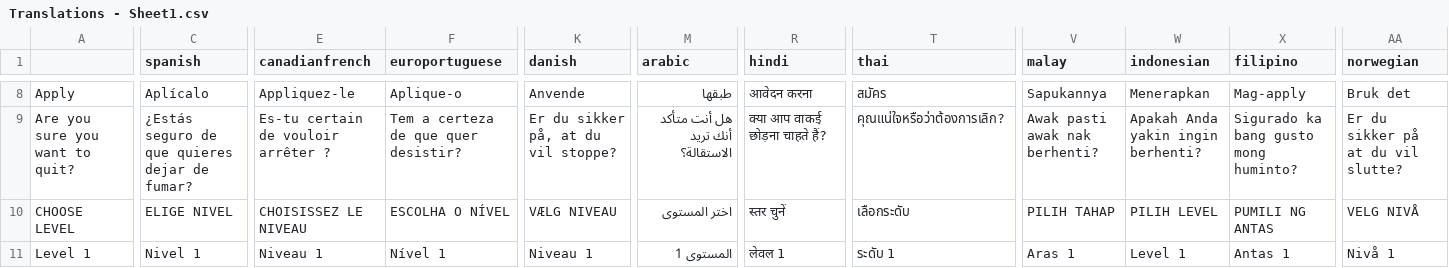
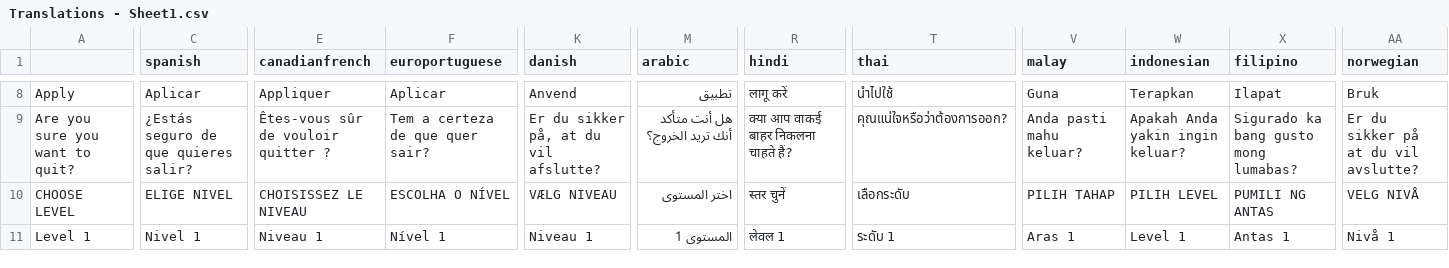
Before and after one commit to knandakumar25/frog_jumper, a CSV file: assets/translations/Translations - Sheet1.csv, drawn as a sheet; only a part is shown, gaps mark what is left out; the diff covers the shown part only; the diff names each change by its address in the sheet, - before the commit and + after, or states it on an @@ line.

Commit message:
Fix 34 translation errors across 48 languages
- Fixed 5 PIXEL JUMPERS title errors (Norwegian, Czech, Slovak, Slovenian, Hungarian)
- Fixed 22 Volume semantic errors (wrong meanings across multiple languages)
- Fixed Tamil Resume translation (CV/profile -> continue gameplay)
- Fixed French Canadian Tips translation (monetary tips -> game hints)
- Fixed 5 character name consistency errors in STORY_LINE_6 (Spanish using English names, Turkish/Japanese/Korean/Marathi Virtual Guy inconsistencies)

```diff
--- a/assets/translations/Translations - Sheet1.csv
+++ b/assets/translations/Translations - Sheet1.csv
-C8 (spanish): Aplícalo
+C8 (spanish): Aplicar
-E8 (canadianfrench): Appliquez-le
+E8 (canadianfrench): Appliquer
-F8 (europortuguese): Aplique-o
+F8 (europortuguese): Aplicar
-K8 (danish): Anvende
+K8 (danish): Anvend
-M8 (arabic): طبقها
+M8 (arabic): تطبيق
-R8 (hindi): आवेदन करना
+R8 (hindi): लागू करें
-T8 (thai): สมัคร
+T8 (thai): นำไปใช้
-V8 (malay): Sapukannya
+V8 (malay): Guna
-W8 (indonesian): Menerapkan
+W8 (indonesian): Terapkan
-X8 (filipino): Mag-apply
+X8 (filipino): Ilapat
-AA8 (norwegian): Bruk det
+AA8 (norwegian): Bruk
-C9 (spanish): ¿Estás seguro de que quieres dejar de fumar?
+C9 (spanish): ¿Estás seguro de que quieres salir?
-E9 (canadianfrench): Es-tu certain de vouloir arrêter ?
+E9 (canadianfrench): Êtes-vous sûr de vouloir quitter ?
-F9 (europortuguese): Tem a certeza de que quer desistir?
+F9 (europortuguese): Tem a certeza de que quer sair?
-K9 (danish): Er du sikker på, at du vil stoppe?
+K9 (danish): Er du sikker på, at du vil afslutte?
-M9 (arabic): هل أنت متأكد أنك تريد الاستقالة؟
+M9 (arabic): هل أنت متأكد أنك تريد الخروج؟
-R9 (hindi): क्या आप वाकई छोड़ना चाहते हैं?
+R9 (hindi): क्या आप वाकई बाहर निकलना चाहते हैं?
-T9 (thai): คุณแน่ใจหรือว่าต้องการเลิก?
+T9 (thai): คุณแน่ใจหรือว่าต้องการออก?
-V9 (malay): Awak pasti awak nak berhenti?
+V9 (malay): Anda pasti mahu keluar?
-W9 (indonesian): Apakah Anda yakin ingin berhenti?
+W9 (indonesian): Apakah Anda yakin ingin keluar?
-X9 (filipino): Sigurado ka bang gusto mong huminto?
+X9 (filipino): Sigurado ka bang gusto mong lumabas?
-AA9 (norwegian): Er du sikker på at du vil slutte?
+AA9 (norwegian): Er du sikker på at du vil avslutte?
```
Also changed, not shown: 131 edited cells elsewhere in this file.
